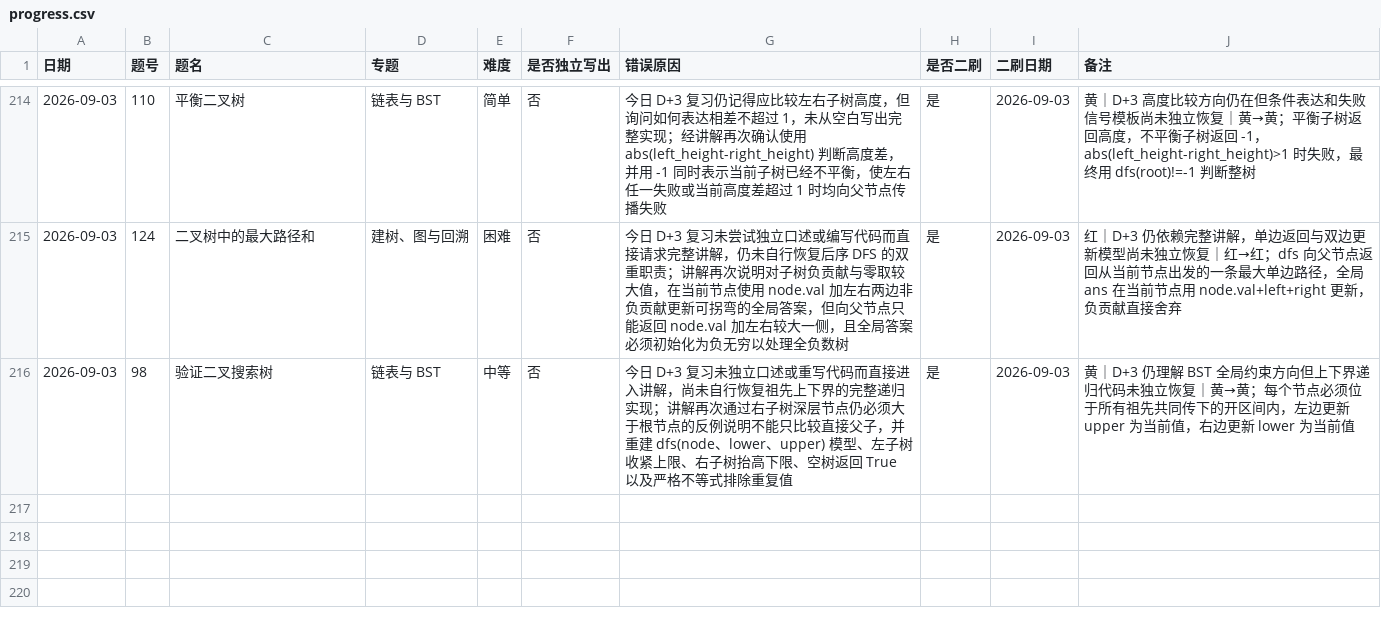
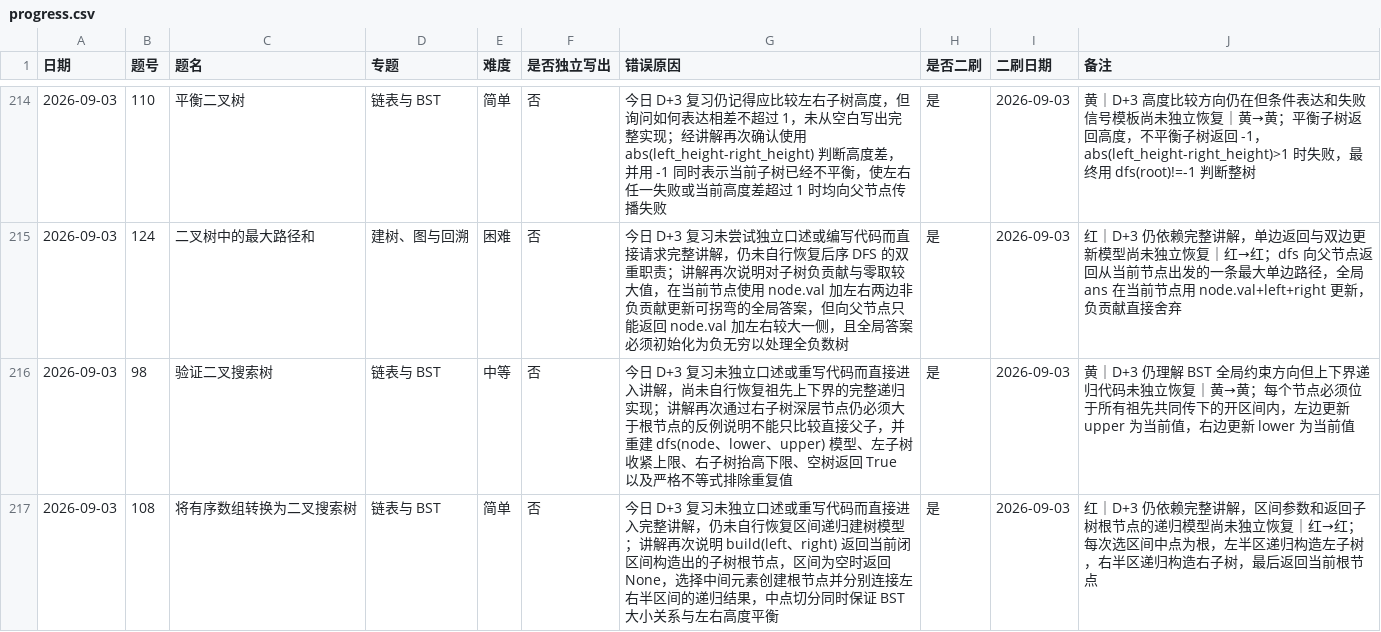
Before and after one commit to JamesLJ2001/find-work, a CSV file: leetcode/progress.csv, drawn as a sheet; only a part is shown, gaps mark what is left out; the diff names each change by its address in the sheet, - before the commit and + after, or states it on an @@ line.

```diff
--- a/leetcode/progress.csv
+++ b/leetcode/progress.csv
+row 217: 2026-09-03 | 108 | 将有序数组转换为二叉搜索树 | 链表与 BST | 简单 | 否 | 今日 D+3 复习未独立口述或重写代码而直接进入完整讲解，仍未自行恢复区间递归建树模型；讲解再次说明 build(left、right) 返回当前闭区间构造出的子树根节点，区间为空时返回 None，选择中间元素创建根节点并分别连接左右半区间的递归结果，中点切分同时保证 BST 大小关系与左右高度平衡 | 是 | 2026-09-03 | 红｜D+3 仍依赖完整讲解，区间参数和返回子树根节点的递归模型尚未独立恢复｜红→红；每次选区间中点为根，左半区递归构造左子树，右半区递归构造右子树，最后返回当前根节点
```
Also changed, not shown: 3 other files.
